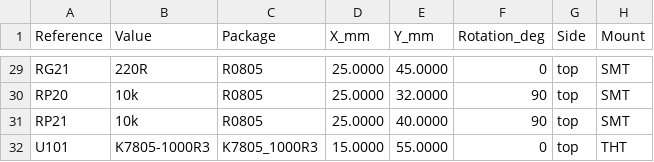
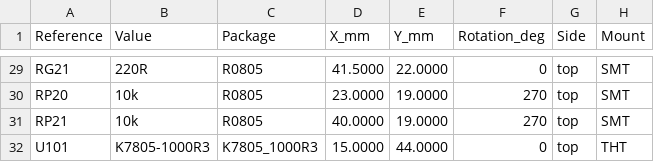
Before and after one commit to krolbot/sirokko-26201-controller, a CSV file: manufacturing/assembly/positions.csv, drawn as a sheet; only a part is shown, gaps mark what is left out; the diff covers the shown part only; the diff names each change by its address in the sheet, - before the commit and + after, or states it on an @@ line.

```diff
--- a/manufacturing/assembly/positions.csv
+++ b/manufacturing/assembly/positions.csv
-D29 (X_mm): 25.0000
+D29 (X_mm): 41.5000
-E29 (Y_mm): 45.0000
+E29 (Y_mm): 22.0000
-D30 (X_mm): 25.0000
+D30 (X_mm): 23.0000
-E30 (Y_mm): 32.0000
+E30 (Y_mm): 19.0000
-F30:F31 (Rotation_deg): 90
+F30:F31 (Rotation_deg): 270
-D31 (X_mm): 25.0000
+D31 (X_mm): 40.0000
-E31 (Y_mm): 40.0000
+E31 (Y_mm): 19.0000
-E32 (Y_mm): 55.0000
+E32 (Y_mm): 44.0000
```
Also changed, not shown: 34 edited cells elsewhere in this file, manufacturing/assembly/positions-smt.csv, 12 other files.
